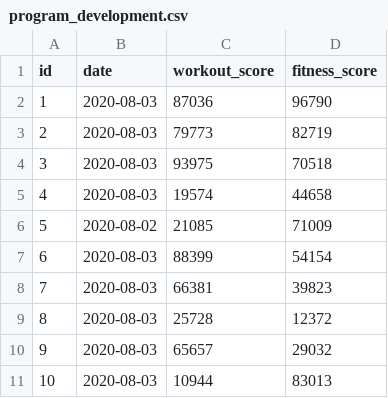
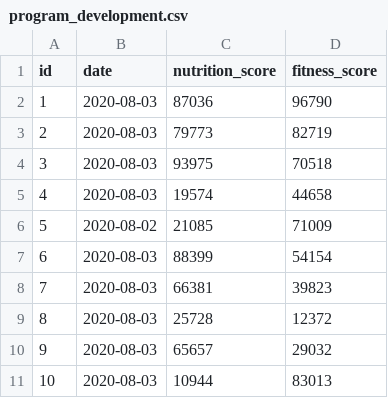
Before and after one commit to Parsa33033/Adjust_fa_v1, a CSV file: backend/Adjust/src/main/resources/config/liquibase/fake-data/program_development.csv, drawn as a sheet.

```diff
--- a/backend/Adjust/src/main/resources/config/liquibase/fake-data/program_development.csv
+++ b/backend/Adjust/src/main/resources/config/liquibase/fake-data/program_development.csv
@@ -1,2 +1,2 @@
-id;date;workout_score;fitness_score
+id;date;nutrition_score;fitness_score
 1;2020-08-03;87036;96790
```
Also changed, not shown: backend/Adjust/src/main/resources/config/liquibase/fake-data/adjust_price.csv, 44 other files.
